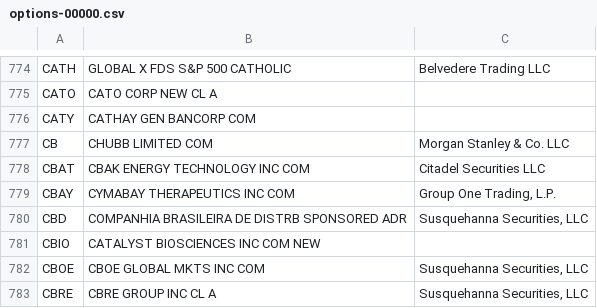
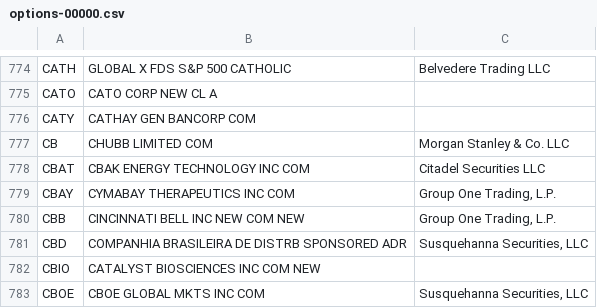
Before and after one commit to haoenhui/usa-optionable-stocks, a CSV file: options-00000.csv, drawn as a sheet; only a part is shown, gaps mark what is left out; the shorter side is filled out with more unchanged rows; the diff names each change by its address in the sheet, - before the commit and + after, or states it on an @@ line.

```diff
--- a/options-00000.csv
+++ b/options-00000.csv
+row 780: CBB | CINCINNATI BELL INC NEW COM NEW | Group One Trading, L.P.
```
Also changed, not shown: options-02000.csv.
